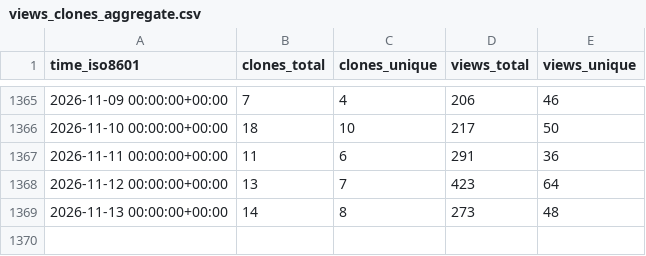
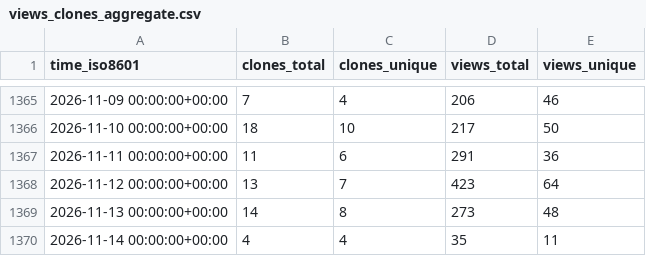
Before and after one commit to mariasfiraiala/SO-exam, a CSV file: mariasfiraiala/SO-exam/ghrs-data/views_clones_aggregate.csv, drawn as a sheet; only a part is shown, gaps mark what is left out; the diff names each change by its address in the sheet, - before the commit and + after, or states it on an @@ line.

```diff
--- a/mariasfiraiala/SO-exam/ghrs-data/views_clones_aggregate.csv
+++ b/mariasfiraiala/SO-exam/ghrs-data/views_clones_aggregate.csv
+row 1370: 2026-11-14 00:00:00+00:00 | 4 | 4 | 35 | 11
```
Also changed, not shown: 1 other file.
